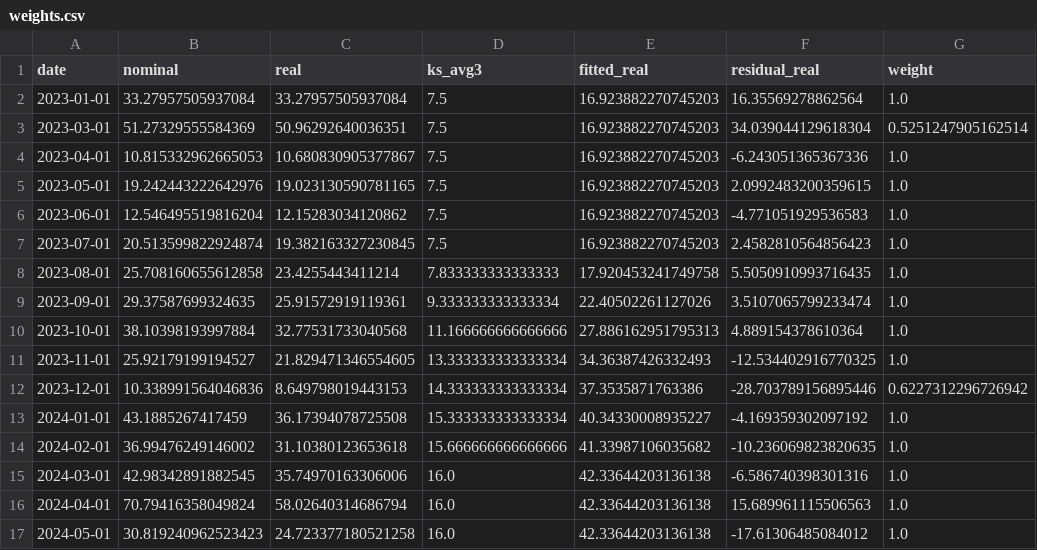
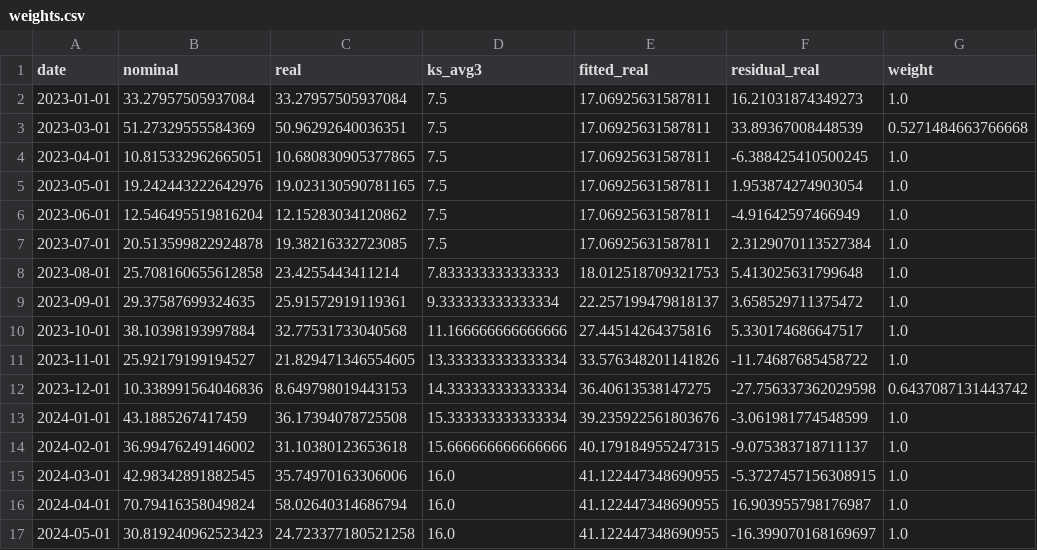
Before and after one commit to kR1SH1337/Real-Estate-Forecast, a CSV file: reference_results/weights.csv, drawn as a sheet; only a part is shown; the diff covers the shown part only.

```diff
--- a/reference_results/weights.csv
+++ b/reference_results/weights.csv
@@ -1,17 +1,17 @@
 date,nominal,real,ks_avg3,fitted_real,residual_real,weight
-2023-01-01,33.27957505937084,33.27957505937084,7.5,16.923882270745203,16.35569278862564,1.0
-2023-03-01,51.27329555584369,50.96292640036351,7.5,16.923882270745203,34.039044129618304,0.5251247905162514
-2023-04-01,10.815332962665053,10.680830905377867,7.5,16.923882270745203,-6.243051365367336,1.0
-2023-05-01,19.242443222642976,19.023130590781165,7.5,16.923882270745203,2.0992483200359615,1.0
-2023-06-01,12.546495519816204,12.15283034120862,7.5,16.923882270745203,-4.771051929536583,1.0
-2023-07-01,20.513599822924874,19.382163327230845,7.5,16.923882270745203,2.4582810564856423,1.0
-2023-08-01,25.708160655612858,23.4255443411214,7.833333333333333,17.920453241749758,5.5050910993716435,1.0
-2023-09-01,29.37587699324635,25.91572919119361,9.333333333333334,22.40502261127026,3.5107065799233474,1.0
-2023-10-01,38.10398193997884,32.77531733040568,11.166666666666666,27.886162951795313,4.889154378610364,1.0
-2023-11-01,25.92179199194527,21.829471346554605,13.333333333333334,34.36387426332493,-12.534402916770325,1.0
-2023-12-01,10.338991564046836,8.649798019443153,14.333333333333334,37.3535871763386,-28.703789156895446,0.6227312296726942
-2024-01-01,43.1885267417459,36.17394078725508,15.333333333333334,40.34330008935227,-4.169359302097192,1.0
-2024-02-01,36.99476249146002,31.10380123653618,15.666666666666666,41.33987106035682,-10.236069823820635,1.0
-2024-03-01,42.98342891882545,35.74970163306006,16.0,42.33644203136138,-6.586740398301316,1.0
-2024-04-01,70.79416358049824,58.02640314686794,16.0,42.33644203136138,15.689961115506563,1.0
-2024-05-01,30.819240962523423,24.723377180521258,16.0,42.33644203136138,-17.61306485084012,1.0
+2023-01-01,33.27957505937084,33.27957505937084,7.5,17.06925631587811,16.21031874349273,1.0
+2023-03-01,51.27329555584369,50.96292640036351,7.5,17.06925631587811,33.89367008448539,0.5271484663766668
+2023-04-01,10.815332962665051,10.680830905377865,7.5,17.06925631587811,-6.388425410500245,1.0
+2023-05-01,19.242443222642976,19.023130590781165,7.5,17.06925631587811,1.953874274903054,1.0
+2023-06-01,12.546495519816204,12.15283034120862,7.5,17.06925631587811,-4.91642597466949,1.0
+2023-07-01,20.513599822924878,19.38216332723085,7.5,17.06925631587811,2.3129070113527384,1.0
+2023-08-01,25.708160655612858,23.4255443411214,7.833333333333333,18.012518709321753,5.413025631799648,1.0
+2023-09-01,29.37587699324635,25.91572919119361,9.333333333333334,22.257199479818137,3.658529711375472,1.0
+2023-10-01,38.10398193997884,32.77531733040568,11.166666666666666,27.44514264375816,5.330174686647517,1.0
+2023-11-01,25.92179199194527,21.829471346554605,13.333333333333334,33.576348201141826,-11.74687685458722,1.0
+2023-12-01,10.338991564046836,8.649798019443153,14.333333333333334,36.40613538147275,-27.756337362029598,0.6437087131443742
+2024-01-01,43.1885267417459,36.17394078725508,15.333333333333334,39.235922561803676,-3.061981774548599,1.0
+2024-02-01,36.99476249146002,31.10380123653618,15.666666666666666,40.179184955247315,-9.075383718711137,1.0
+2024-03-01,42.98342891882545,35.74970163306006,16.0,41.122447348690955,-5.3727457156308915,1.0
+2024-04-01,70.79416358049824,58.02640314686794,16.0,41.122447348690955,16.903955798176987,1.0
+2024-05-01,30.819240962523423,24.723377180521258,16.0,41.122447348690955,-16.399070168169697,1.0
```
Also changed, not shown: 1 added row and 86 edited cells elsewhere in this file, reference_results/backtest.csv, reference_results/coefficients.csv, 18 other files.
